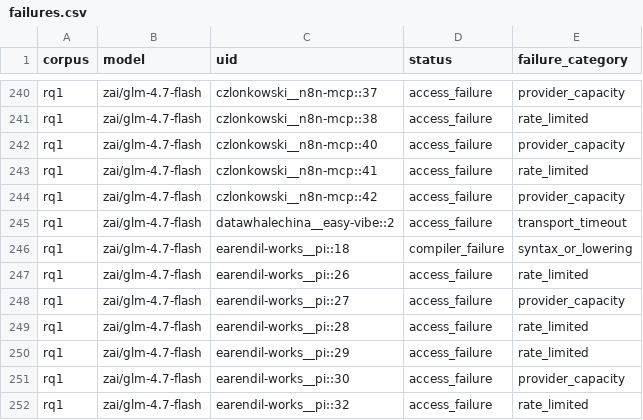
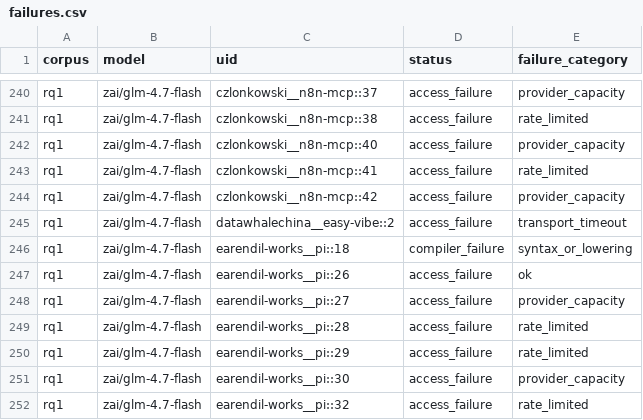
Before and after one commit to eunomia-bpf/ActPlane, a CSV file: docs/empirical-study/translation-models/failures.csv, drawn as a sheet; only a part is shown, gaps mark what is left out.

```diff
--- a/docs/empirical-study/translation-models/failures.csv
+++ b/docs/empirical-study/translation-models/failures.csv
@@ -246,3 +246,3 @@ rq1,zai/glm-4.7-flash,datawhalechina__easy-vibe::2,access_failure,transport_time
 rq1,zai/glm-4.7-flash,earendil-works__pi::18,compiler_failure,syntax_or_lowering
-rq1,zai/glm-4.7-flash,earendil-works__pi::26,access_failure,rate_limited
+rq1,zai/glm-4.7-flash,earendil-works__pi::26,access_failure,ok
 rq1,zai/glm-4.7-flash,earendil-works__pi::27,access_failure,provider_capacity
```
Also changed, not shown: docs/empirical-study/translation-models/failure-counts.csv, docs/empirical-study/translation-models/summary.csv, 5 other files.
